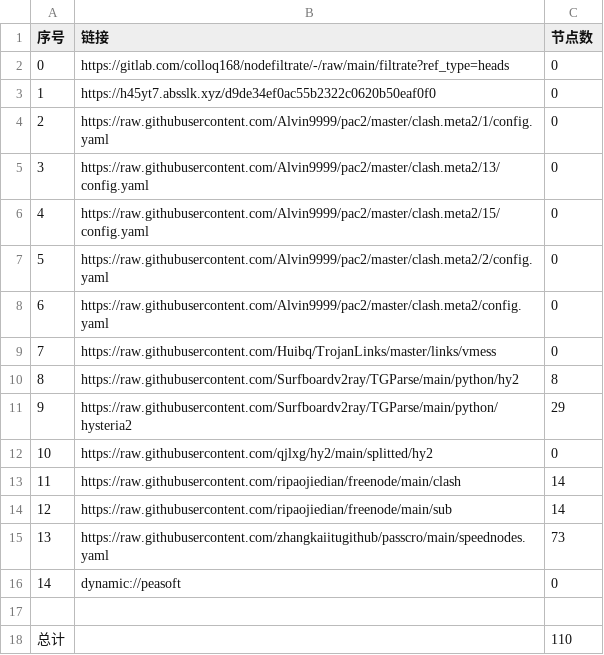
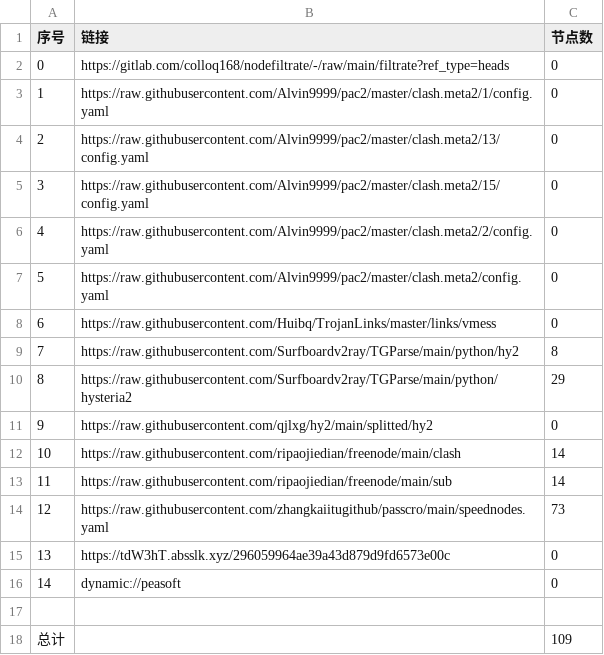
Before and after one commit to zhanghoa/AutoMergePublicNodes, a CSV file: list_result.csv, drawn as a sheet; removed rows and columns are numbered as before the commit, all else as after; the diff names each change by its address in the sheet, - before the commit and + after, or states it on an @@ line.

```diff
--- a/list_result.csv
+++ b/list_result.csv
-row 3: 1 | https://h45yt7.absslk.xyz/d9de34ef0ac55b2322c0620b50eaf0f0 | 0
@@ column A (序号) renumbered between rows 3 and 14 @@
+row 15: 13 | https://tdW3hT.absslk.xyz/296059964ae39a43d879d9fd6573e00c | 0
-C18 (节点数): 110
+C18 (节点数): 109
```
Also changed, not shown: 20 other files.
